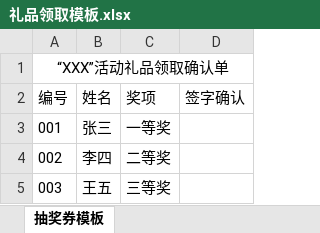
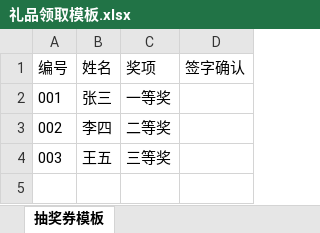
Before and after one commit to a937750307/biaoge, an Excel workbook: 礼品领取模板.xlsx, sheet 抽奖券模板, drawn as a sheet; values as stored, in another font and other column widths than the file's, no borders; the diff names each change by its address in the sheet, - before the commit and + after, or states it on an @@ line.

```diff
--- a/礼品领取模板.xlsx (sheet 抽奖券模板)
+++ b/礼品领取模板.xlsx (sheet 抽奖券模板)
-row 1: “XXX”活动礼品领取确认单
```
Also changed, not shown: 回执模板.xlsx, 工资条模板.xlsx, 4 other files.
